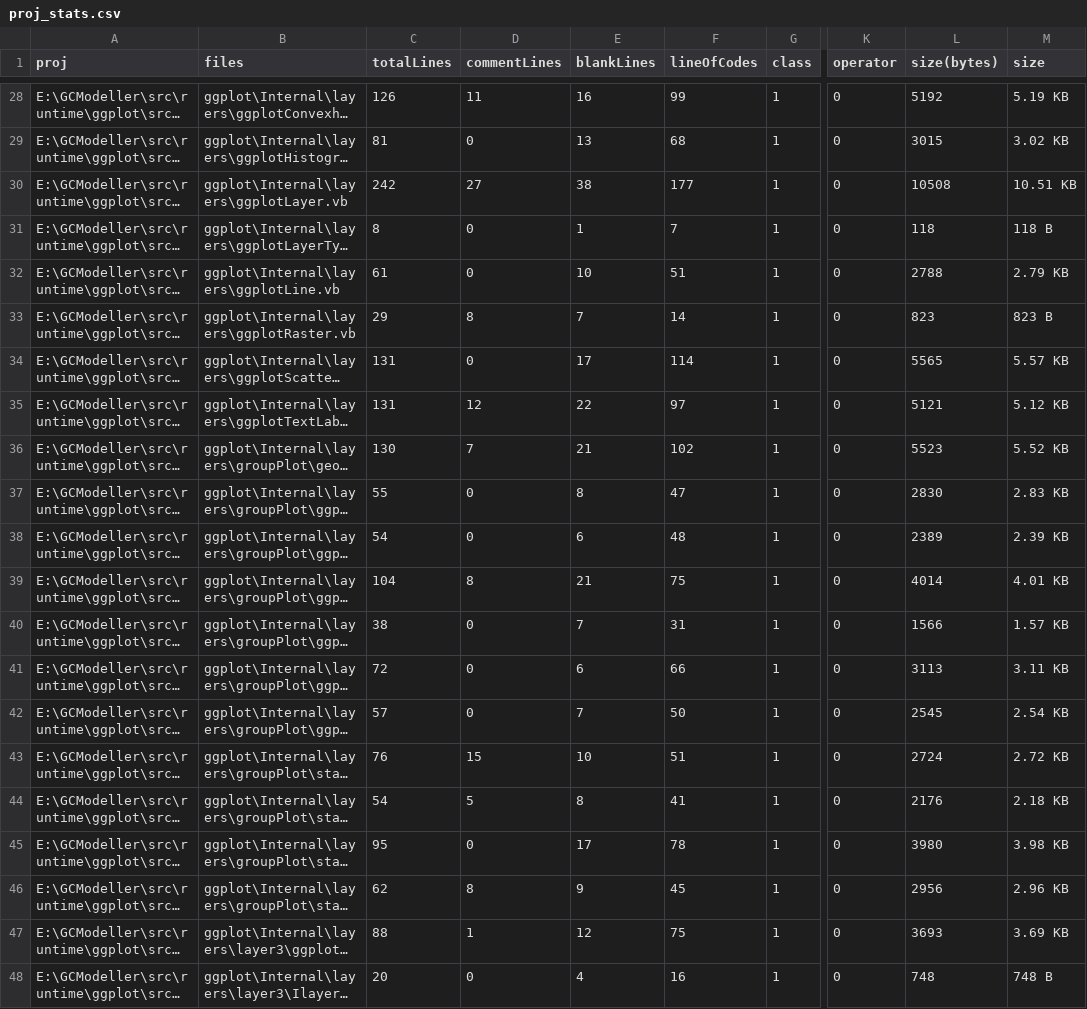
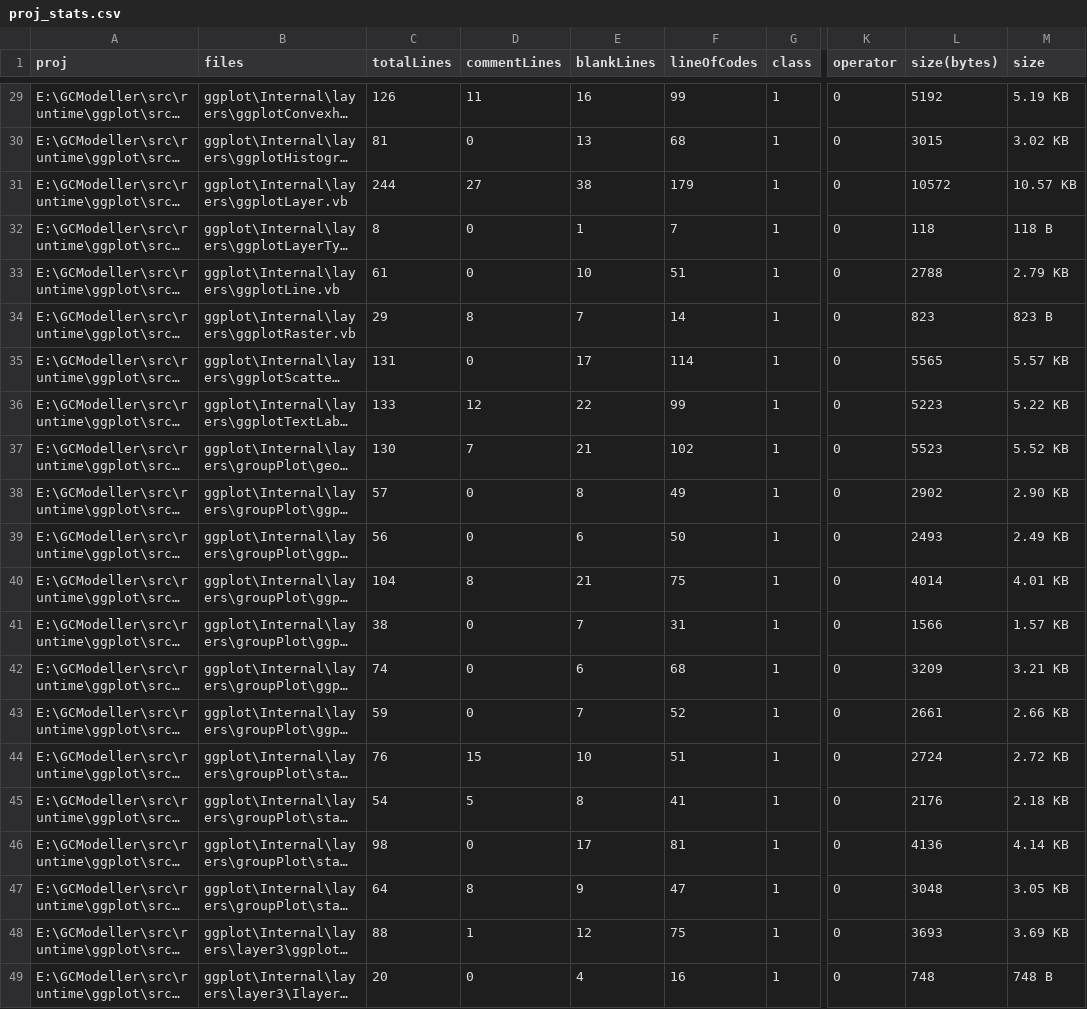
Before and after one commit to rsharp-lang/ggplot, a CSV file: proj_stats.csv, drawn as a sheet; only a part is shown, gaps mark what is left out; long unchanged cells end in …; addresses are those after the commit; the diff covers the shown part only; the diff names each change by its address in the sheet, - before the commit and + after, or states it on an @@ line.

```diff
--- a/proj_stats.csv
+++ b/proj_stats.csv
-C31 (totalLines): 242
+C31 (totalLines): 244
-F31 (lineOfCodes): 177
+F31 (lineOfCodes): 179
-L31 (size(bytes)): 10508
+L31 (size(bytes)): 10572
-M31 (size): 10.51 KB
+M31 (size): 10.57 KB
-C36 (totalLines): 131
+C36 (totalLines): 133
-F36 (lineOfCodes): 97
+F36 (lineOfCodes): 99
-L36 (size(bytes)): 5121
+L36 (size(bytes)): 5223
-M36 (size): 5.12 KB
+M36 (size): 5.22 KB
-C38 (totalLines): 55
+C38 (totalLines): 57
-F38 (lineOfCodes): 47
+F38 (lineOfCodes): 49
-L38 (size(bytes)): 2830
+L38 (size(bytes)): 2902
-M38 (size): 2.83 KB
+M38 (size): 2.90 KB
-C39 (totalLines): 54
+C39 (totalLines): 56
-F39 (lineOfCodes): 48
+F39 (lineOfCodes): 50
-L39 (size(bytes)): 2389
+L39 (size(bytes)): 2493
-M39 (size): 2.39 KB
+M39 (size): 2.49 KB
-C42 (totalLines): 72
+C42 (totalLines): 74
-F42 (lineOfCodes): 66
+F42 (lineOfCodes): 68
-L42 (size(bytes)): 3113
+L42 (size(bytes)): 3209
-M42 (size): 3.11 KB
+M42 (size): 3.21 KB
-C43 (totalLines): 57
+C43 (totalLines): 59
-F43 (lineOfCodes): 50
+F43 (lineOfCodes): 52
-L43 (size(bytes)): 2545
+L43 (size(bytes)): 2661
-M43 (size): 2.54 KB
+M43 (size): 2.66 KB
-C46 (totalLines): 95
+C46 (totalLines): 98
-F46 (lineOfCodes): 78
+F46 (lineOfCodes): 81
-L46 (size(bytes)): 3980
+L46 (size(bytes)): 4136
-M46 (size): 3.98 KB
+M46 (size): 4.14 KB
-C47 (totalLines): 62
+C47 (totalLines): 64
-F47 (lineOfCodes): 45
+F47 (lineOfCodes): 47
-L47 (size(bytes)): 2956
+L47 (size(bytes)): 3048
-M47 (size): 2.96 KB
+M47 (size): 3.05 KB
```
Also changed, not shown: 1 added row and 62 edited cells elsewhere in this file, 19 other files.
